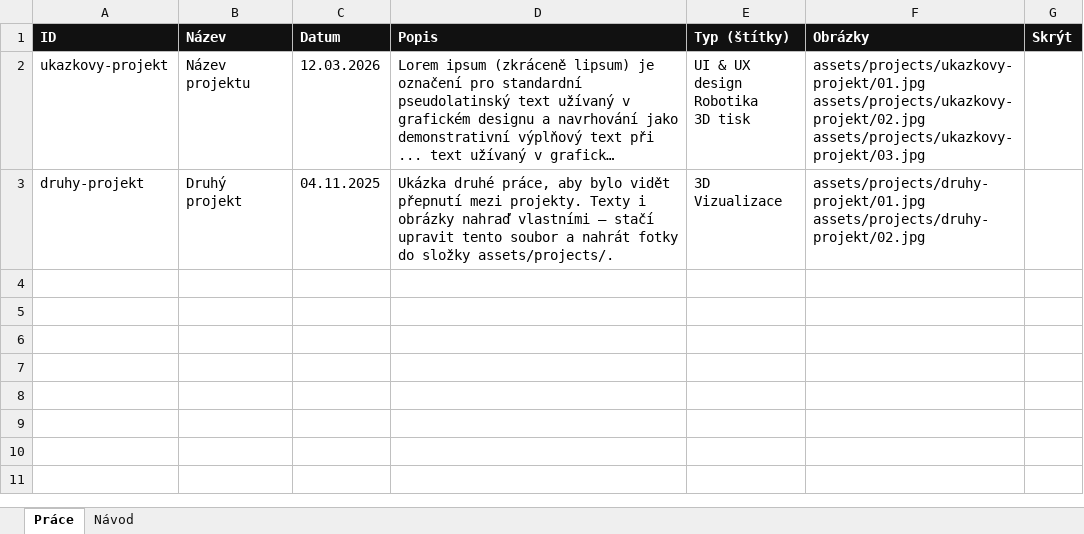
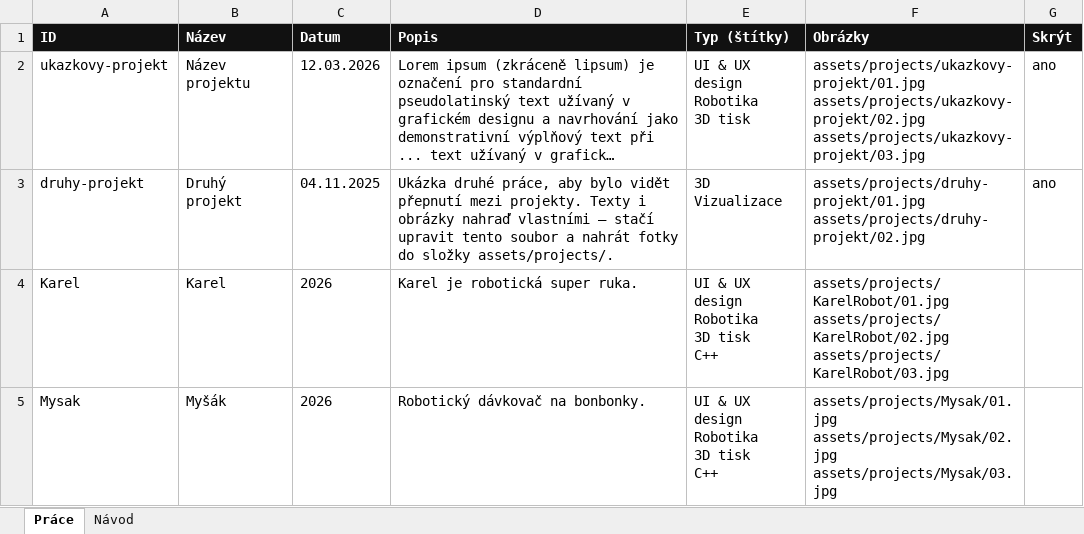
Before and after one commit to johanahlavacova3-hue/Portfolko_DEV, an Excel workbook: data/projects.xlsx, sheet Práce, drawn as a sheet; long unchanged cells end in …; values as stored, in another font and other column widths than the file's, no borders; ↵ is a line break in a cell; the diff names each change by its address in the sheet, - before the commit and + after, or states it on an @@ line.

Commit message:
Add files via upload

```diff
--- a/data/projects.xlsx (sheet Práce)
+++ b/data/projects.xlsx (sheet Práce)
-G2:G3 (Skrýt): (empty)
+G2:G3 (Skrýt): ano
+row 4: Karel | Karel | 2026 | Karel je robotická super ruka. | UI & UX design ↵ Robotika ↵ 3D tisk ↵ C++ | assets/projects/KarelRobot/01.jpg ↵ assets/projects/KarelRobot/02.jpg ↵ assets/projects/KarelRobot/03.jpg
+row 5: Mysak | Myšák | 2026 | Robotický dávkovač na bonbonky. | UI & UX design ↵ Robotika ↵ 3D tisk ↵ C++ | assets/projects/Mysak/01.jpg ↵ assets/projects/Mysak/02.jpg ↵ assets/projects/Mysak/03.jpg
```
